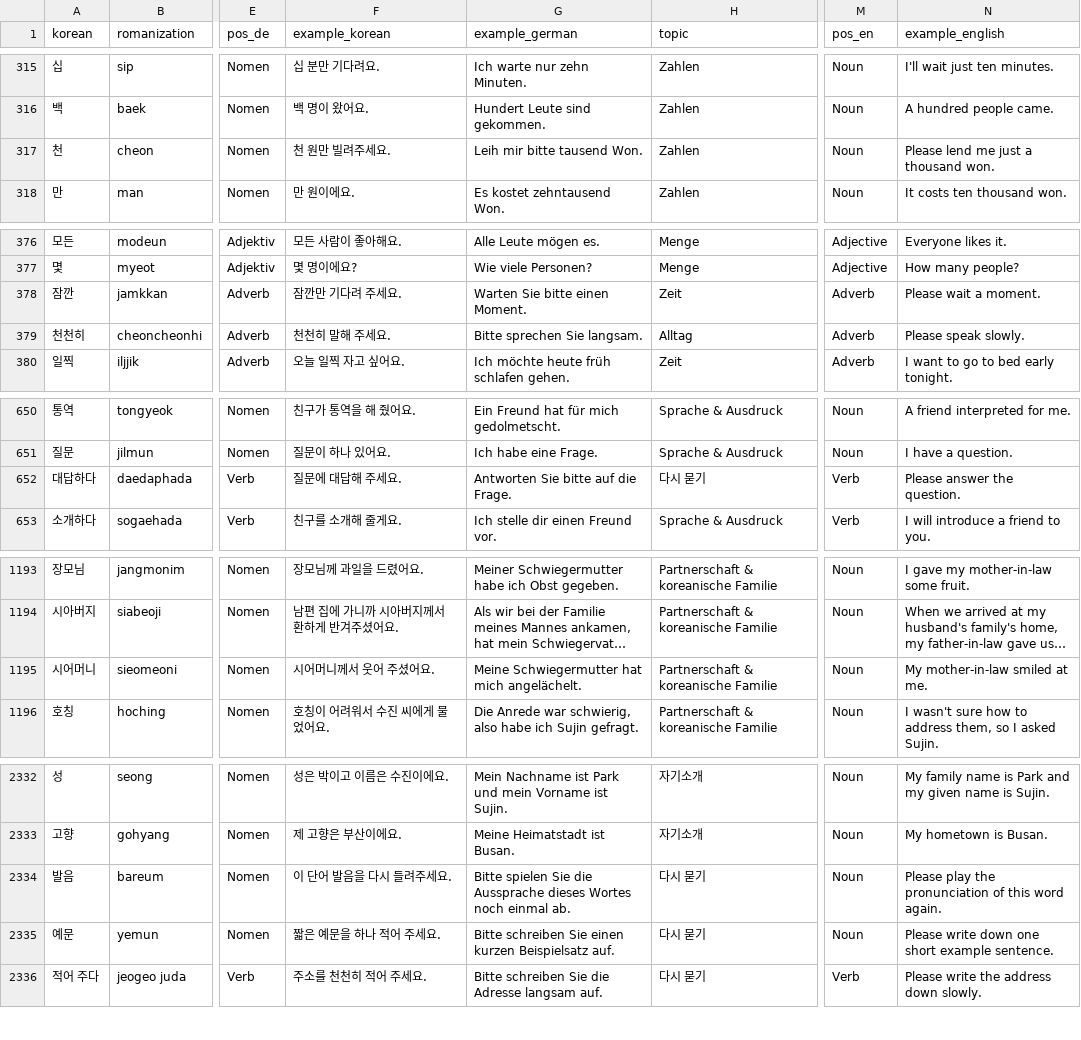
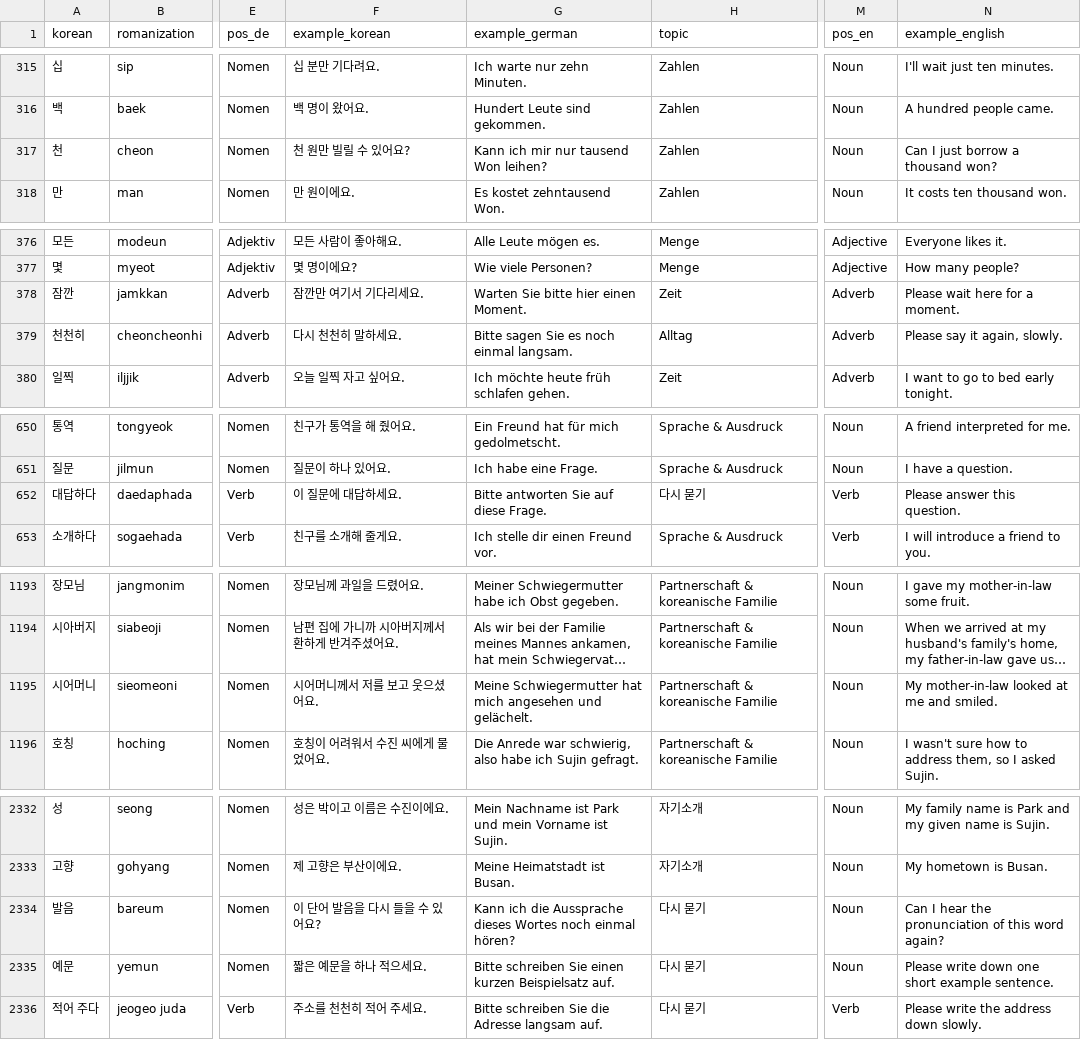
Before and after one commit to Sujin-Arin-DataWorld/ko_lernen_app, a CSV file: assets/data/korean_vocab.csv, drawn as a sheet; only a part is shown, gaps mark what is left out; long unchanged cells end in …; the diff covers the shown part only; the diff names each change by its address in the sheet, - before the commit and + after, or states it on an @@ line.

```diff
--- a/assets/data/korean_vocab.csv
+++ b/assets/data/korean_vocab.csv
-F317 (example_korean): 천 원만 빌려주세요.
+F317 (example_korean): 천 원만 빌릴 수 있어요?
-G317 (example_german): Leih mir bitte tausend Won.
+G317 (example_german): Kann ich mir nur tausend Won leihen?
-N317 (example_english): Please lend me just a thousand won.
+N317 (example_english): Can I just borrow a thousand won?
-F378 (example_korean): 잠깐만 기다려 주세요.
+F378 (example_korean): 잠깐만 여기서 기다리세요.
-G378 (example_german): Warten Sie bitte einen Moment.
+G378 (example_german): Warten Sie bitte hier einen Moment.
-N378 (example_english): Please wait a moment.
+N378 (example_english): Please wait here for a moment.
-F379 (example_korean): 천천히 말해 주세요.
+F379 (example_korean): 다시 천천히 말하세요.
-G379 (example_german): Bitte sprechen Sie langsam.
+G379 (example_german): Bitte sagen Sie es noch einmal langsam.
-N379 (example_english): Please speak slowly.
+N379 (example_english): Please say it again, slowly.
-F652 (example_korean): 질문에 대답해 주세요.
+F652 (example_korean): 이 질문에 대답하세요.
-G652 (example_german): Antworten Sie bitte auf die Frage.
+G652 (example_german): Bitte antworten Sie auf diese Frage.
-N652 (example_english): Please answer the question.
+N652 (example_english): Please answer this question.
-F1195 (example_korean): 시어머니께서 웃어 주셨어요.
+F1195 (example_korean): 시어머니께서 저를 보고 웃으셨어요.
-G1195 (example_german): …hat mich angelächelt.
+G1195 (example_german): …hat mich angesehen und gelächelt.
-N1195 (example_english): My mother-in-law smiled at me.
+N1195 (example_english): My mother-in-law looked at me and smiled.
-F2334 (example_korean): 이 단어 발음을 다시 들려주세요.
+F2334 (example_korean): 이 단어 발음을 다시 들을 수 있어요?
-G2334 (example_german): Bitte spielen Sie die Aussprache dieses Wortes noch einmal ab.
+G2334 (example_german): Kann ich die Aussprache dieses Wortes noch einmal hören?
-N2334 (example_english): Please play the pronunciation of this word again.
+N2334 (example_english): Can I hear the pronunciation of this word again?
-F2335 (example_korean): 짧은 예문을 하나 적어 주세요.
+F2335 (example_korean): 짧은 예문을 하나 적으세요.
```
Also changed, not shown: 7 edited cells elsewhere in this file, 16 other files.
